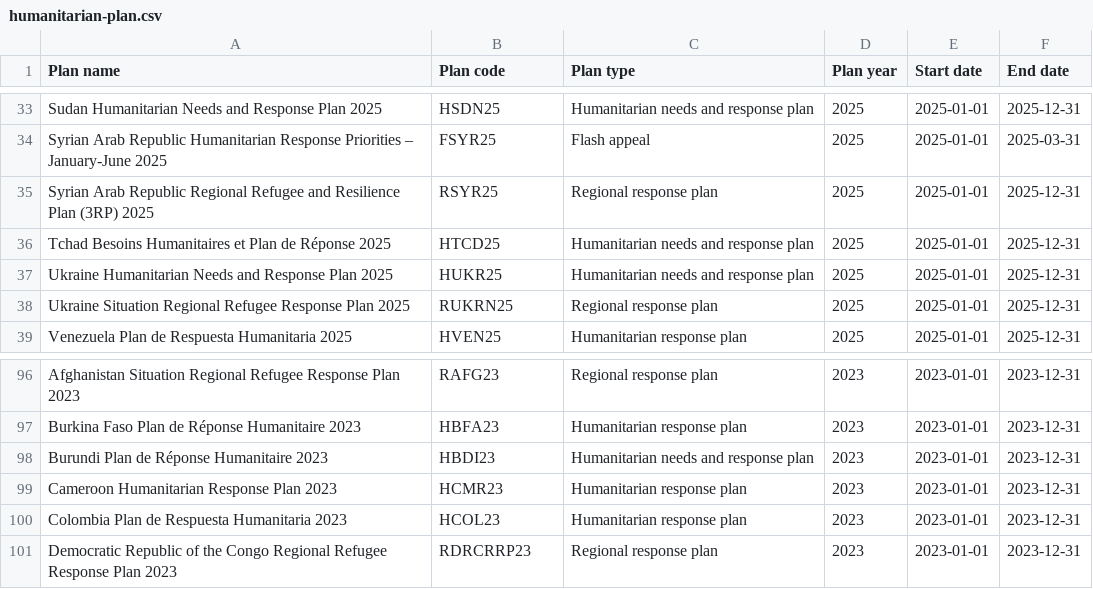
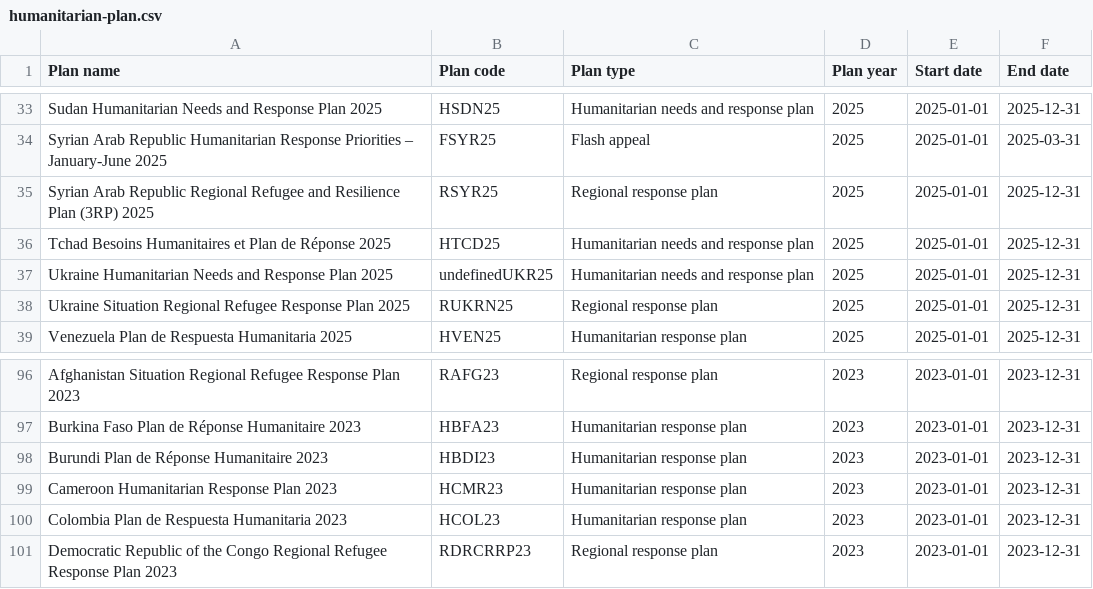
Before and after one commit to codeforIATI/humanitarian-plan-codelist, a CSV file: humanitarian-plan.csv, drawn as a sheet; only a part is shown, gaps mark what is left out.

Commit message:
deploy: adf0262c8f6f882ea9f8d209d723d747a1350cd5

```diff
--- a/humanitarian-plan.csv
+++ b/humanitarian-plan.csv
@@ -36,3 +36,3 @@ Syrian Arab Republic Regional Refugee and Resilience Plan (3RP) 2025,RSYR25,Regi
 Tchad Besoins Humanitaires et Plan de Réponse 2025,HTCD25,Humanitarian needs and response plan,2025,2025-01-01,2025-12-31
-Ukraine Humanitarian Needs and Response Plan 2025,HUKR25,Humanitarian needs and response plan,2025,2025-01-01,2025-12-31
+Ukraine Humanitarian Needs and Response Plan 2025,undefinedUKR25,Humanitarian needs and response plan,2025,2025-01-01,2025-12-31
 Ukraine Situation Regional Refugee Response Plan 2025,RUKRN25,Regional response plan,2025,2025-01-01,2025-12-31
@@ -97,3 +97,3 @@ Afghanistan Situation Regional Refugee Response Plan 2023,RAFG23,Regional respon
 Burkina Faso Plan de Réponse Humanitaire 2023,HBFA23,Humanitarian response plan,2023,2023-01-01,2023-12-31
-Burundi Plan de Réponse Humanitaire 2023,HBDI23,Humanitarian needs and response plan,2023,2023-01-01,2023-12-31
+Burundi Plan de Réponse Humanitaire 2023,HBDI23,Humanitarian response plan,2023,2023-01-01,2023-12-31
 Cameroon Humanitarian Response Plan 2023,HCMR23,Humanitarian response plan,2023,2023-01-01,2023-12-31
```
